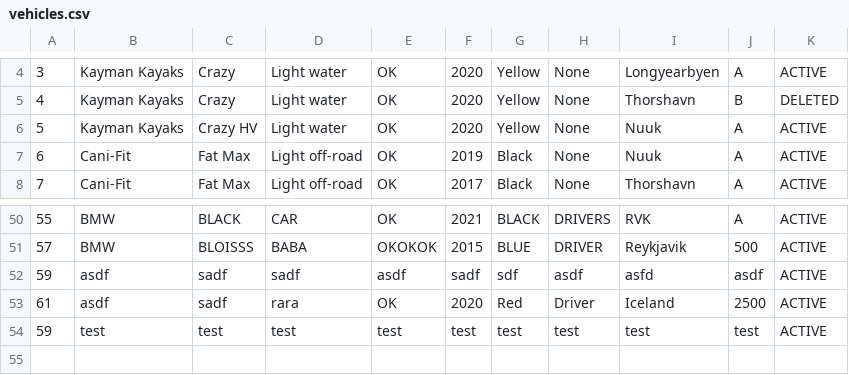
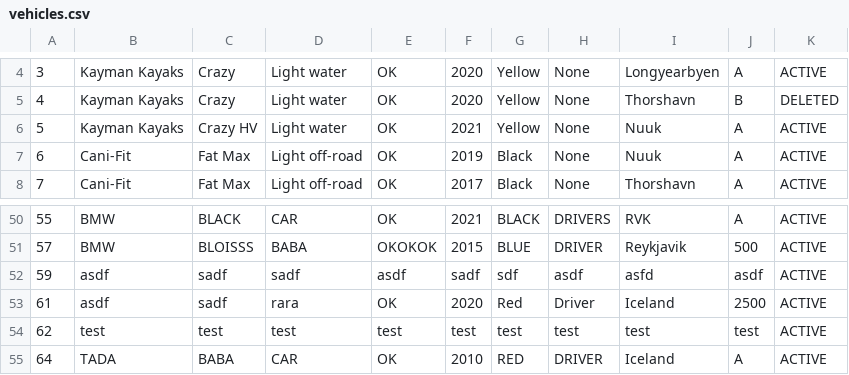
Before and after one commit to raggiok/VLN1, a CSV file: Program/data/csv_files/vehicles.csv, drawn as a sheet; only a part is shown, gaps mark what is left out; the diff names each change by its address in the sheet, - before the commit and + after, or states it on an @@ line.

Commit message:
Fix EDIT function for Vehicle

```diff
--- a/Program/data/csv_files/vehicles.csv
+++ b/Program/data/csv_files/vehicles.csv
-F6: 2020
+F6: 2021
-A54: 59
+A54: 62
+row 55: 64 | TADA | BABA | CAR | OK | 2010 | RED | DRIVER | Iceland | A | ACTIVE
```
Also changed, not shown: Program/data/csv_files/contracts.csv, 4 other files.
